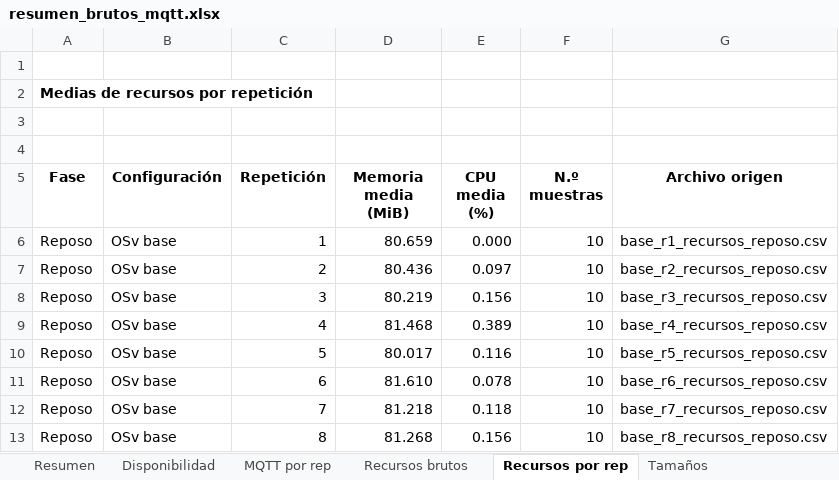
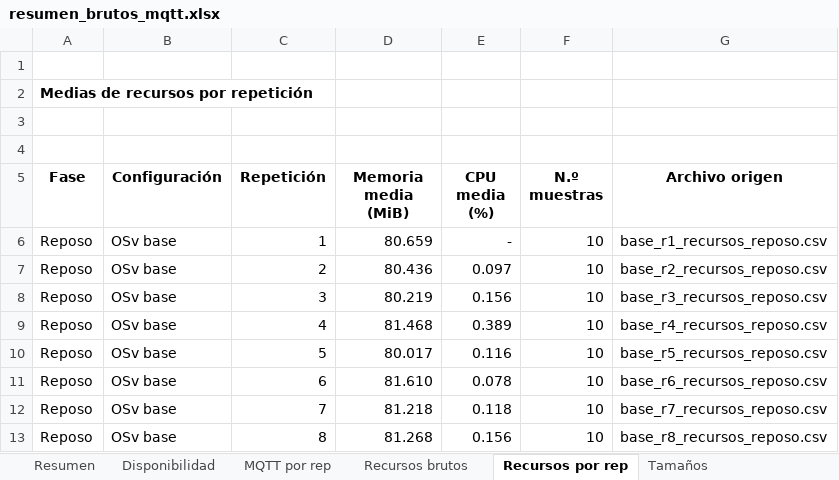
Before and after one commit to angelaguti/Desarrollo-de-practicas-con-unikernels, an Excel workbook: mqtt/resultados mediciones/resumen_brutos_mqtt.xlsx, sheet Recursos por rep, drawn as a sheet; only a part is shown; values as stored, in another font and other column widths than the file's, no borders; the diff names each change by its address in the sheet, - before the commit and + after, or states it on an @@ line.

```diff
--- a/mqtt/resultados mediciones/resumen_brutos_mqtt.xlsx (sheet Recursos por rep)
+++ b/mqtt/resultados mediciones/resumen_brutos_mqtt.xlsx (sheet Recursos por rep)
-E6 (CPU media (%)): 0.000
+E6 (CPU media (%)): -
```
Also changed, not shown: sheet Recursos brutos, sheet MQTT por rep, sheet Resumen, sheet Disponibilidad, sheet Tamaños, http/resultados mediciones/resumen_brutos_http.xlsx, 1 other file.
